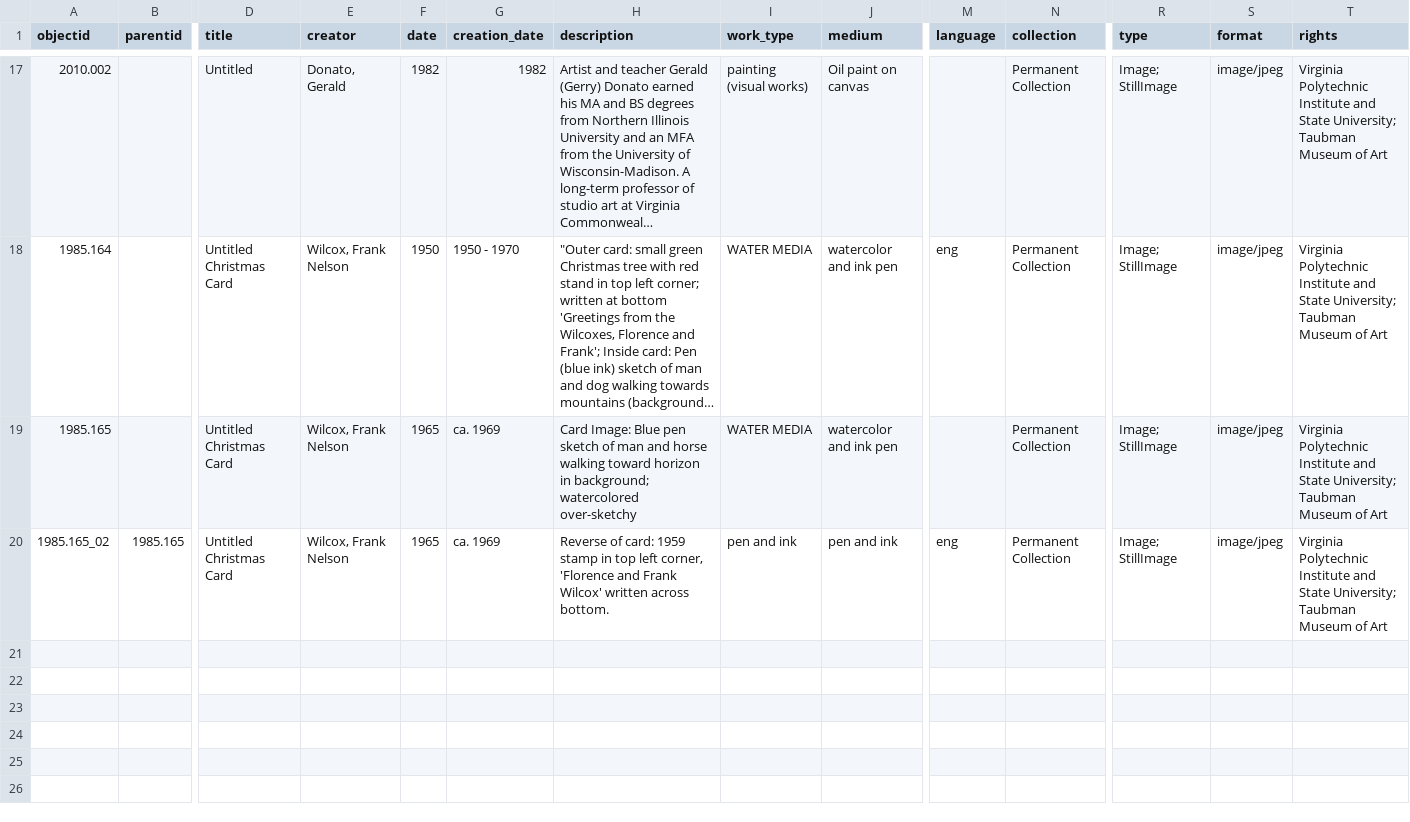
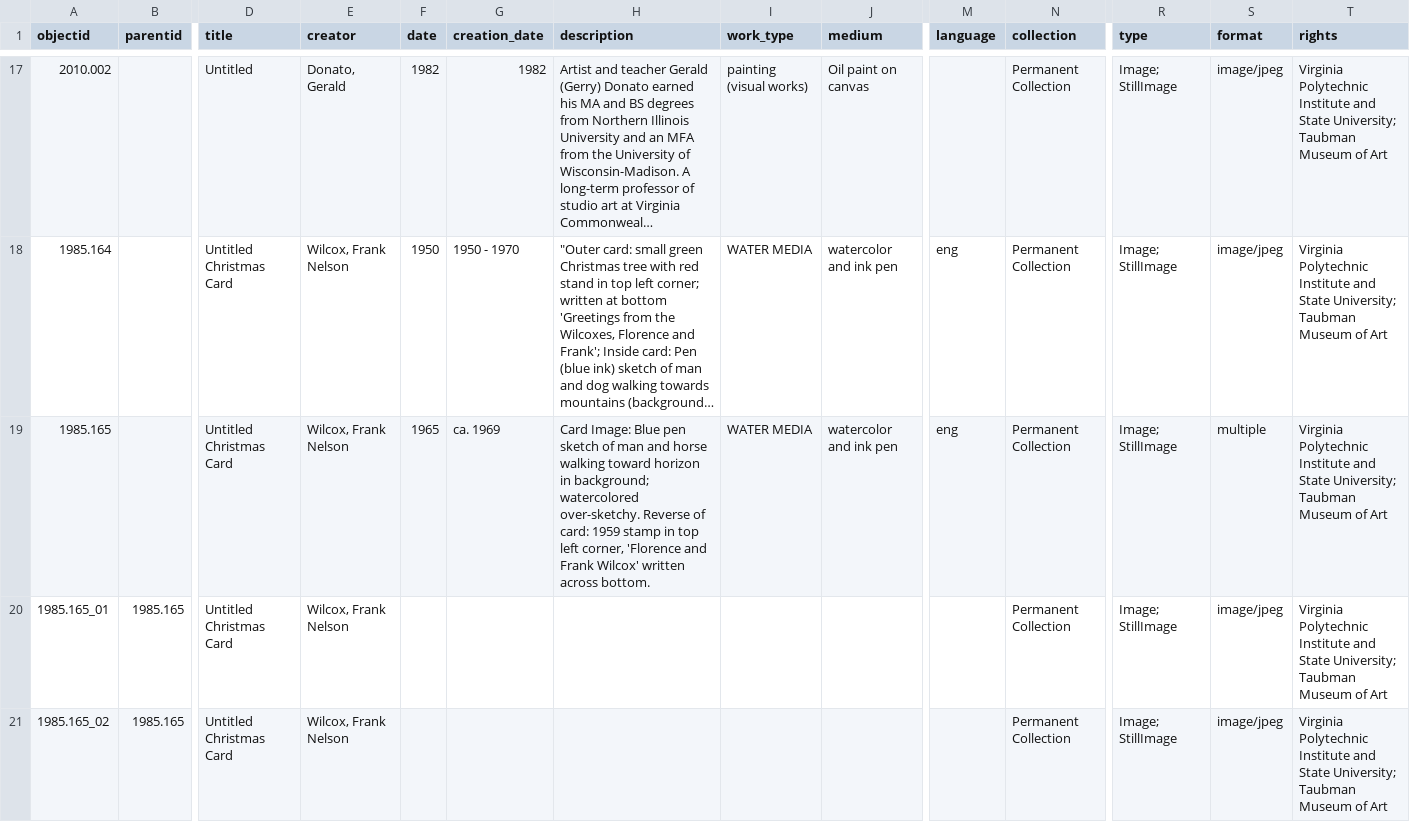
Before and after one commit to stargazer5585/VirtualDiscovery, a CSV file: _data/VT_metadata.csv, drawn as a sheet; only a part is shown, gaps mark what is left out; long unchanged cells end in …; addresses are those after the commit; rows hold the shown columns only; the diff names each change by its address in the sheet, - before the commit and + after, or states it on an @@ line.

Commit message:
Add files via upload
Attempt a multiple item object

```diff
--- a/_data/VT_metadata.csv
+++ b/_data/VT_metadata.csv
-H19 (description): …background; watercolored over-sketchy
+H19 (description): …background; watercolored over-sketchy. Reverse of card: 1959 stamp in top left corner, 'Florence and Frank Wilcox' written across bottom.
-M19 (language): (empty)
+M19 (language): eng
-S19 (format): image/jpeg
+S19 (format): multiple
+row 20: 1985.165_01 | 1985.165 | Untitled Christmas Card | Wilcox, Frank Nelson |  |  |  |  |  |  | Permanent Collection | Image; StillImage | image/jpeg | Virginia Polytechnic Institute and State University; Taubman Museum of Art
-F21 (date): 1965
+F21 (date): (empty)
-G21 (creation_date): ca. 1969
+G21 (creation_date): (empty)
-H21 (description): Reverse of card: 1959 stamp in top left corner, 'Florence and Frank Wilcox' written across bottom.
+H21 (description): (empty)
-I21 (work_type): pen and ink
+I21 (work_type): (empty)
-J21 (medium): pen and ink
+J21 (medium): (empty)
-M21 (language): eng
+M21 (language): (empty)
```
